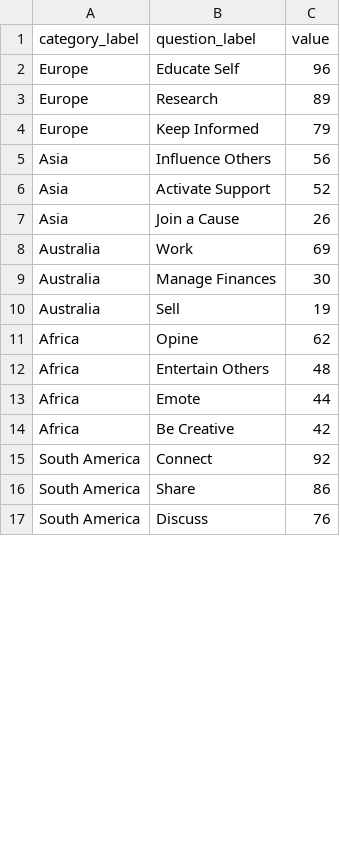
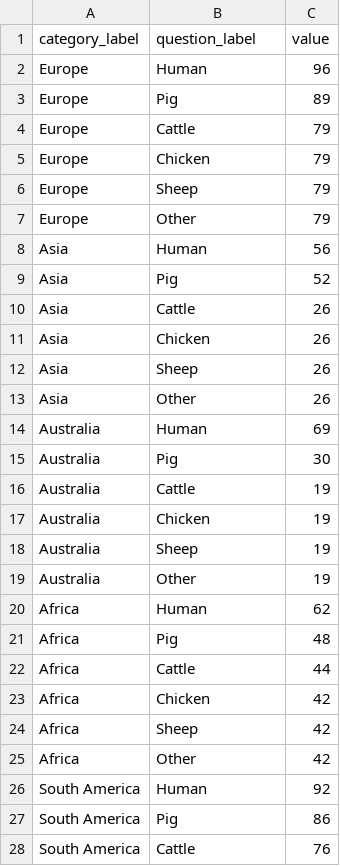
Before and after one commit to sa-rah/IM646_Project, a CSV file: public/data/data.csv, drawn as a sheet; only a part is shown; the diff covers the shown part only.

Commit message:
ADD further data preparation.

```diff
--- a/public/data/data.csv
+++ b/public/data/data.csv
@@ -1,17 +1,28 @@
 category_label,question_label,value
-Europe,Educate Self,96
-Europe,Research,89
-Europe,Keep Informed,79
-Asia,Influence Others,56
-Asia,Activate Support,52
-Asia,Join a Cause,26
-Australia,Work,69
-Australia,Manage Finances,30
-Australia,Sell,19
-Africa,Opine,62
-Africa,Entertain Others,48
-Africa,Emote,44
-Africa,Be Creative,42
-South America,Connect,92
-South America,Share,86
-South America,Discuss,76
+Europe,Human,96
+Europe,Pig,89
+Europe,Cattle,79
+Europe,Chicken,79
+Europe,Sheep,79
+Europe,Other,79
+Asia,Human,56
+Asia,Pig,52
+Asia,Cattle,26
+Asia,Chicken,26
+Asia,Sheep,26
+Asia,Other,26
+Australia,Human,69
+Australia,Pig,30
+Australia,Cattle,19
+Australia,Chicken,19
+Australia,Sheep,19
+Australia,Other,19
+Africa,Human,62
+Africa,Pig,48
+Africa,Cattle,44
+Africa,Chicken,42
+Africa,Sheep,42
+Africa,Other,42
+South America,Human,92
+South America,Pig,86
+South America,Cattle,76
```
Also changed, not shown: 5 added rows and 4 edited cells elsewhere in this file, 2 other files.
